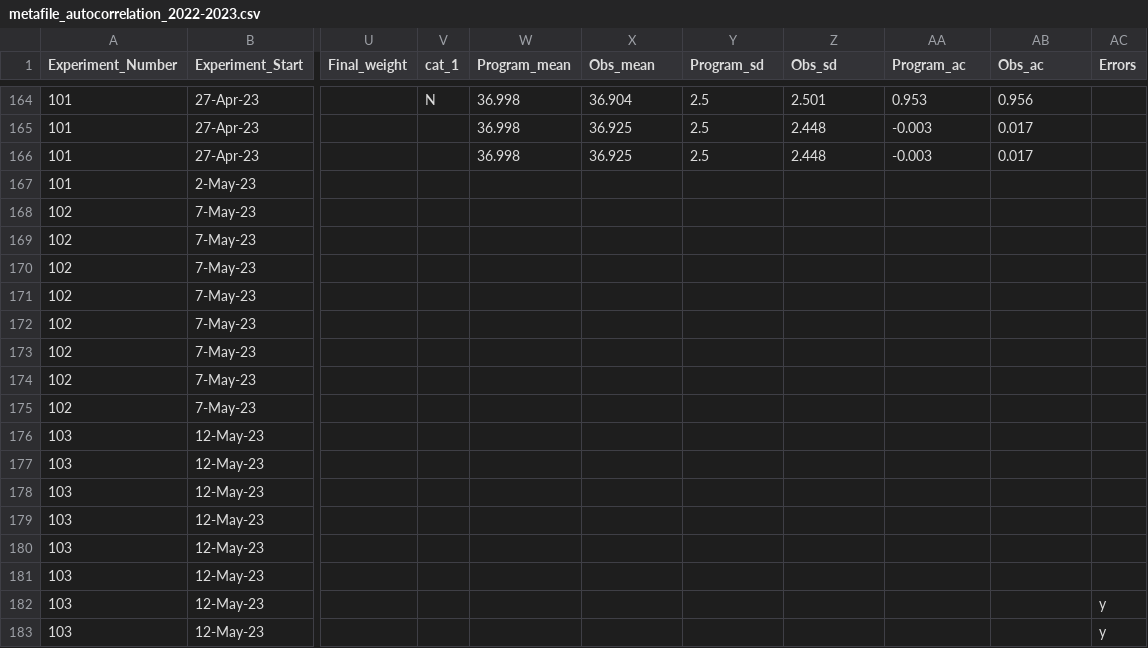
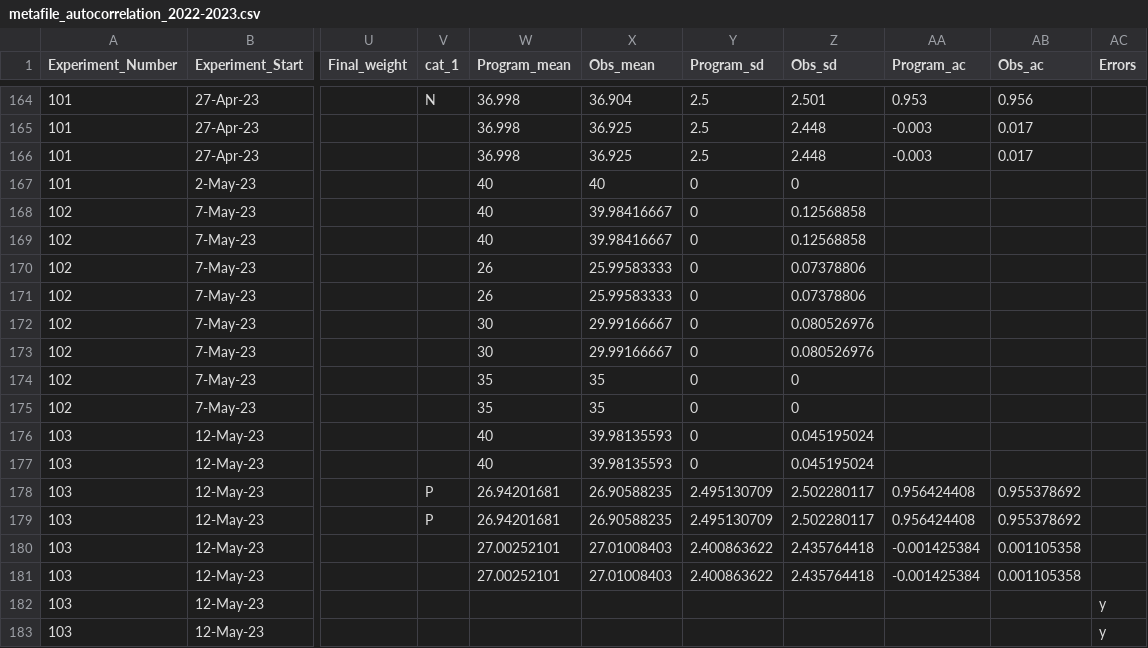
Before and after one commit to Cuddington-Lab/thermal-experiments, a CSV file: metafile_autocorrelation_2022-2023.csv, drawn as a sheet; only a part is shown, gaps mark what is left out; the diff names each change by its address in the sheet, - before the commit and + after, or states it on an @@ line.

Commit message:
Add files via upload

```diff
--- a/metafile_autocorrelation_2022-2023.csv
+++ b/metafile_autocorrelation_2022-2023.csv
-W167:W169 (Program_mean): (empty)
+W167:W169 (Program_mean): 40
-X167 (Obs_mean): (empty)
+X167 (Obs_mean): 40
-Y167:Y177 (Program_sd): (empty)
+Y167:Y177 (Program_sd): 0
-Z167 (Obs_sd): (empty)
+Z167 (Obs_sd): 0
-X168:X169 (Obs_mean): (empty)
+X168:X169 (Obs_mean): 39.98416667
-Z168:Z169 (Obs_sd): (empty)
+Z168:Z169 (Obs_sd): 0.12568858
-W170:W171 (Program_mean): (empty)
+W170:W171 (Program_mean): 26
-X170:X171 (Obs_mean): (empty)
+X170:X171 (Obs_mean): 25.99583333
-Z170:Z171 (Obs_sd): (empty)
+Z170:Z171 (Obs_sd): 0.07378806
-W172:W173 (Program_mean): (empty)
+W172:W173 (Program_mean): 30
-X172:X173 (Obs_mean): (empty)
+X172:X173 (Obs_mean): 29.99166667
-Z172:Z173 (Obs_sd): (empty)
+Z172:Z173 (Obs_sd): 0.080526976
-W174:W175 (Program_mean): (empty)
+W174:W175 (Program_mean): 35
-X174:X175 (Obs_mean): (empty)
+X174:X175 (Obs_mean): 35
-Z174:Z175 (Obs_sd): (empty)
+Z174:Z175 (Obs_sd): 0
-W176:W177 (Program_mean): (empty)
+W176:W177 (Program_mean): 40
-X176:X177 (Obs_mean): (empty)
+X176:X177 (Obs_mean): 39.98135593
-Z176:Z177 (Obs_sd): (empty)
+Z176:Z177 (Obs_sd): 0.045195024
-V178:V179 (cat_1): (empty)
+V178:V179 (cat_1): P
-W178:W179 (Program_mean): (empty)
+W178:W179 (Program_mean): 26.94201681
-X178:X179 (Obs_mean): (empty)
+X178:X179 (Obs_mean): 26.90588235
-Y178:Y179 (Program_sd): (empty)
+Y178:Y179 (Program_sd): 2.495130709
-Z178:Z179 (Obs_sd): (empty)
+Z178:Z179 (Obs_sd): 2.502280117
-AA178:AA179 (Program_ac): (empty)
+AA178:AA179 (Program_ac): 0.956424408
-AB178:AB179 (Obs_ac): (empty)
+AB178:AB179 (Obs_ac): 0.955378692
-W180:W181 (Program_mean): (empty)
+W180:W181 (Program_mean): 27.00252101
-X180:X181 (Obs_mean): (empty)
+X180:X181 (Obs_mean): 27.01008403
-Y180:Y181 (Program_sd): (empty)
+Y180:Y181 (Program_sd): 2.400863622
-Z180:Z181 (Obs_sd): (empty)
+Z180:Z181 (Obs_sd): 2.435764418
-AA180:AA181 (Program_ac): (empty)
+AA180:AA181 (Program_ac): -0.001425384
-AB180:AB181 (Obs_ac): (empty)
+AB180:AB181 (Obs_ac): 0.001105358
```
